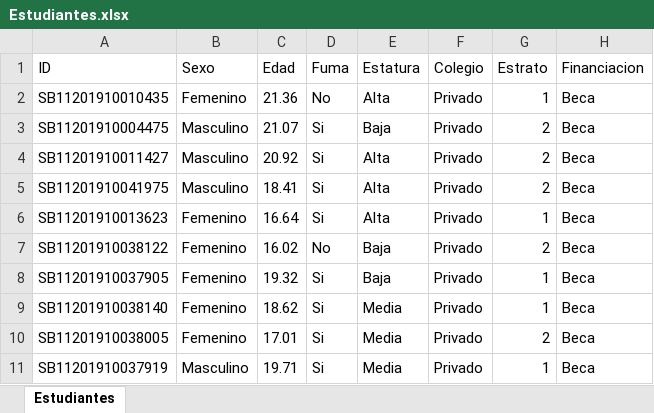
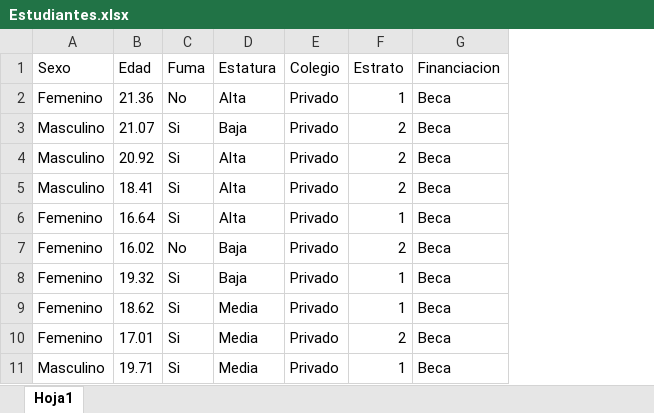
Before and after one commit to witman92/EXAMEN-An-lisis-Estad-stico-desarrollado-en-R, an Excel workbook: Estudiantes.xlsx, sheet Hoja1, drawn as a sheet; only a part is shown; values as stored, in another font and other column widths than the file's, no borders; the diff names each change by its address in the sheet, - before the commit and + after, or states it on an @@ line.

Commit message:
Add files via upload

```diff
--- a/Estudiantes.xlsx (sheet Hoja1)
+++ b/Estudiantes.xlsx (sheet Hoja1)
-sheet tab: Estudiantes
+sheet tab: Hoja1
-column A (ID), rows 2-11: SB11201910010435 | SB11201910004475 | SB11201910011427 | SB11201910041975 | SB11201910013623 | SB11201910038122 | SB11201910037905 | SB11201910038140 | SB11201910038005 | SB11201910037919
```
